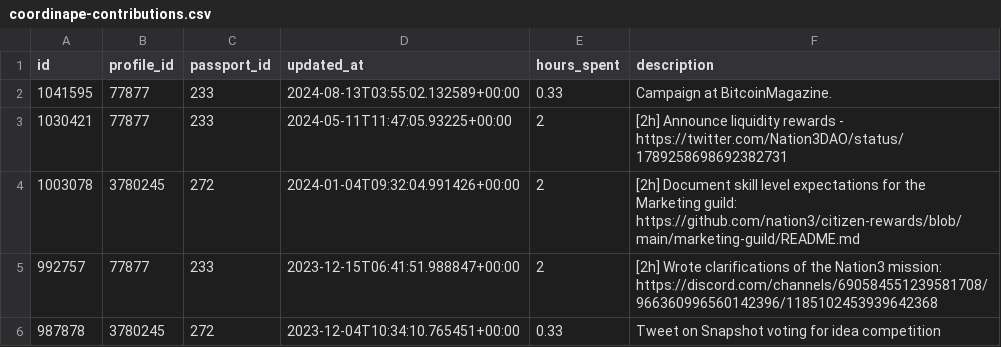
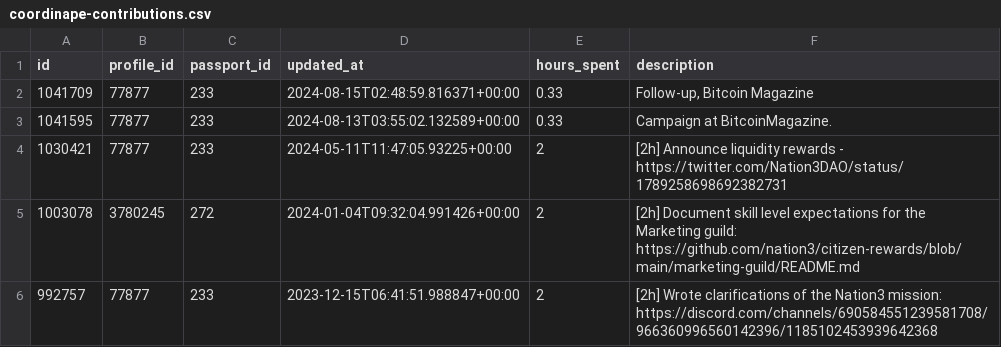
Before and after one commit to nation3/citizen-rewards, a CSV file: marketing-guild/contributions/coordinape-contributions.csv, drawn as a sheet; only a part is shown; the shorter side is filled out with more unchanged rows; the diff names each change by its address in the sheet, - before the commit and + after, or states it on an @@ line.

Commit message:
🎥 marketing guild - fetch coordinape contributions

```diff
--- a/marketing-guild/contributions/coordinape-contributions.csv
+++ b/marketing-guild/contributions/coordinape-contributions.csv
+row 2: 1041709 | 77877 | 233 | 2024-08-15T02:48:59.816371+00:00 | 0.33 | Follow-up, Bitcoin Magazine
```
